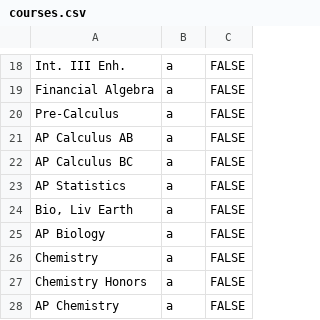
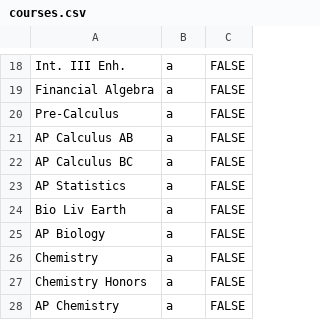
Before and after one commit to micahlai/csf-verifier, a CSV file: courses.csv, drawn as a sheet; only a part is shown, gaps mark what is left out.

Commit message:
Update courses.csv

```diff
--- a/courses.csv
+++ b/courses.csv
@@ -23,3 +23,3 @@ AP Calculus BC,a,FALSE
 AP Statistics,a,FALSE
-"Bio, Liv Earth",a,FALSE
+Bio Liv Earth,a,FALSE
 AP Biology,a,FALSE
```
